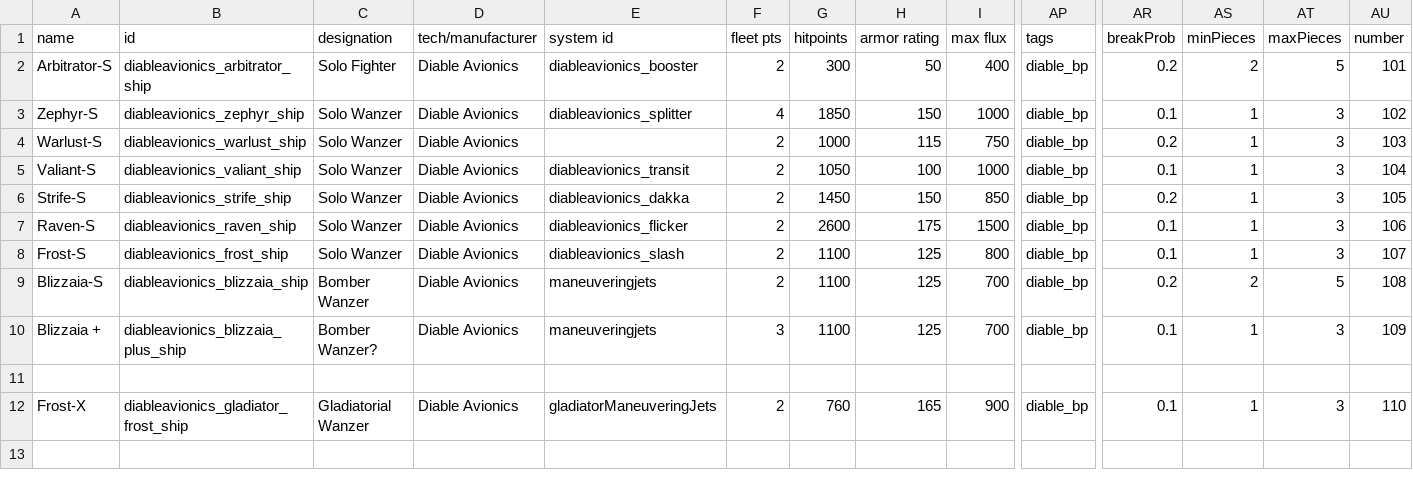
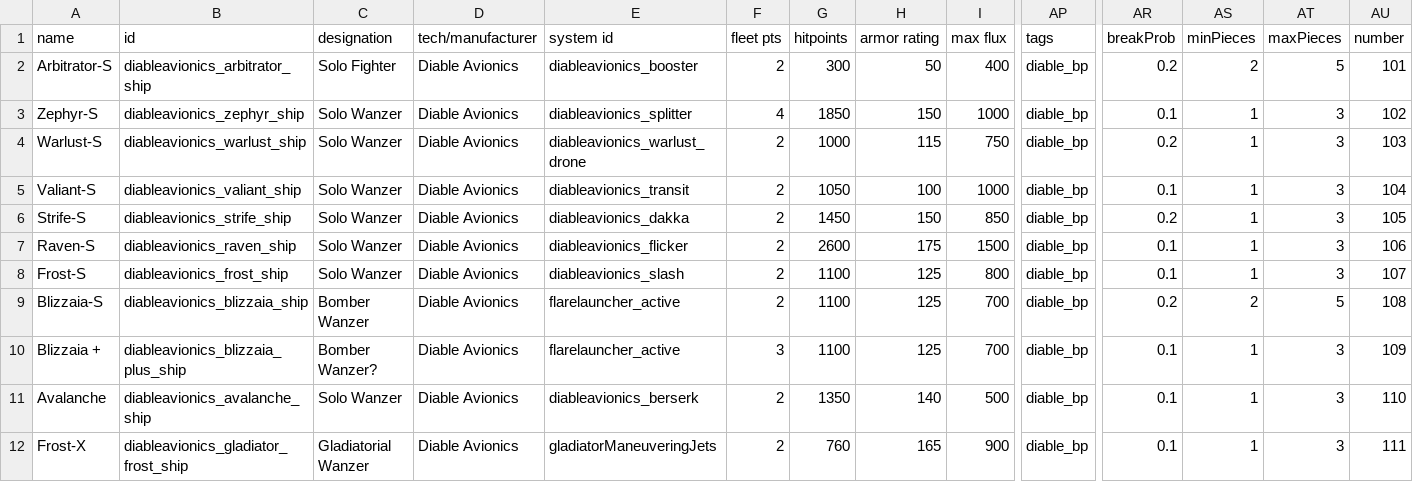
Before and after one commit to Rod995/Pilotable-Starsector-Fighters, a CSV file: howcansomeoneletagoodthinggotowaste/HCSLGTW - Diable Avionics/data/hulls/ship_data.csv, drawn as a sheet; only a part is shown, gaps mark what is left out; rows hold the shown columns only; the diff names each change by its address in the sheet, - before the commit and + after, or states it on an @@ line.

```diff
--- a/howcansomeoneletagoodthinggotowaste/HCSLGTW - Diable Avionics/data/hulls/ship_data.csv
+++ b/howcansomeoneletagoodthinggotowaste/HCSLGTW - Diable Avionics/data/hulls/ship_data.csv
-E4 (system id): (empty)
+E4 (system id): diableavionics_warlust_drone
-E9:E10 (system id): maneuveringjets
+E9:E10 (system id): flarelauncher_active
-row 11: (empty)
+row 11: Avalanche | diableavionics_avalanche_ship | Solo Wanzer | Diable Avionics | diableavionics_berserk | 2 | 1350 | 140 | 500 | diable_bp | 0.1 | 1 | 3 | 110
-AU12 (number): 110
+AU12 (number): 111
```
Also changed, not shown: howcansomeoneletagoodthinggotowaste/HCSLGTW - Diable Avionics/data/campaign/sim_opponents.csv, 27 other files.
